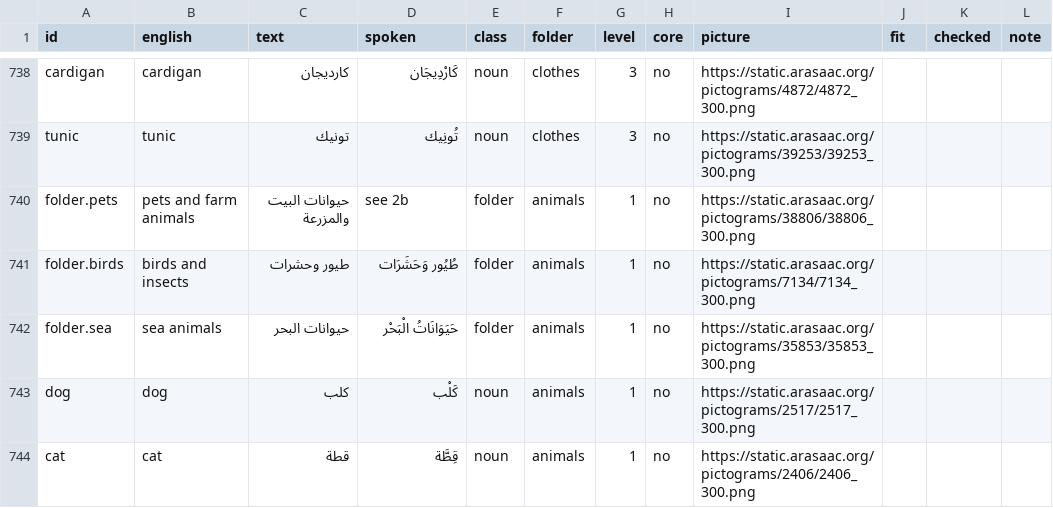
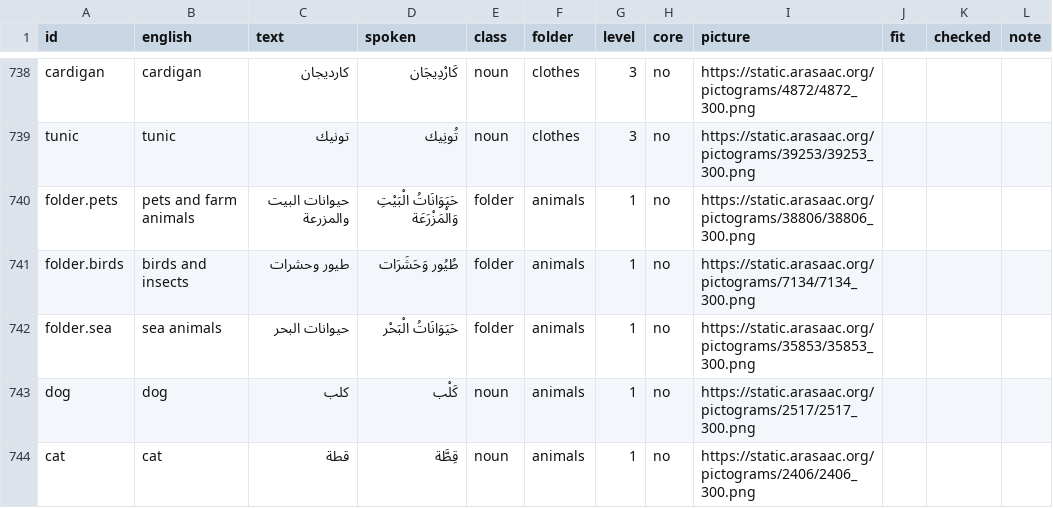
Before and after one commit to amalino-app/amalino.app, a TSV file: translations/ar/vocab.tsv, drawn as a sheet; only a part is shown, gaps mark what is left out.

Commit message:
Board words exported: the Arabic spoken form of the Pets and farm animals folder

```diff
--- a/translations/ar/vocab.tsv
+++ b/translations/ar/vocab.tsv
@@ -739,3 +739,3 @@ cardigan	cardigan	كارديجان	كَارْدِيجَان	noun	clothes	3	no	ht
 tunic	tunic	تونيك	تُونِيك	noun	clothes	3	no	https://static.arasaac.org/pictograms/39253/39253_300.png			
-folder.pets	pets and farm animals	حيوانات البيت والمزرعة	see 2b	folder	animals	1	no	https://static.arasaac.org/pictograms/38806/38806_300.png			
+folder.pets	pets and farm animals	حيوانات البيت والمزرعة	حَيَوَانَاتُ الْبَيْتِ وَالْمَزْرَعَة	folder	animals	1	no	https://static.arasaac.org/pictograms/38806/38806_300.png			
 folder.birds	birds and insects	طيور وحشرات	طُيُور وَحَشَرَات	folder	animals	1	no	https://static.arasaac.org/pictograms/7134/7134_300.png			
```
Also changed, not shown: 2 other files.
